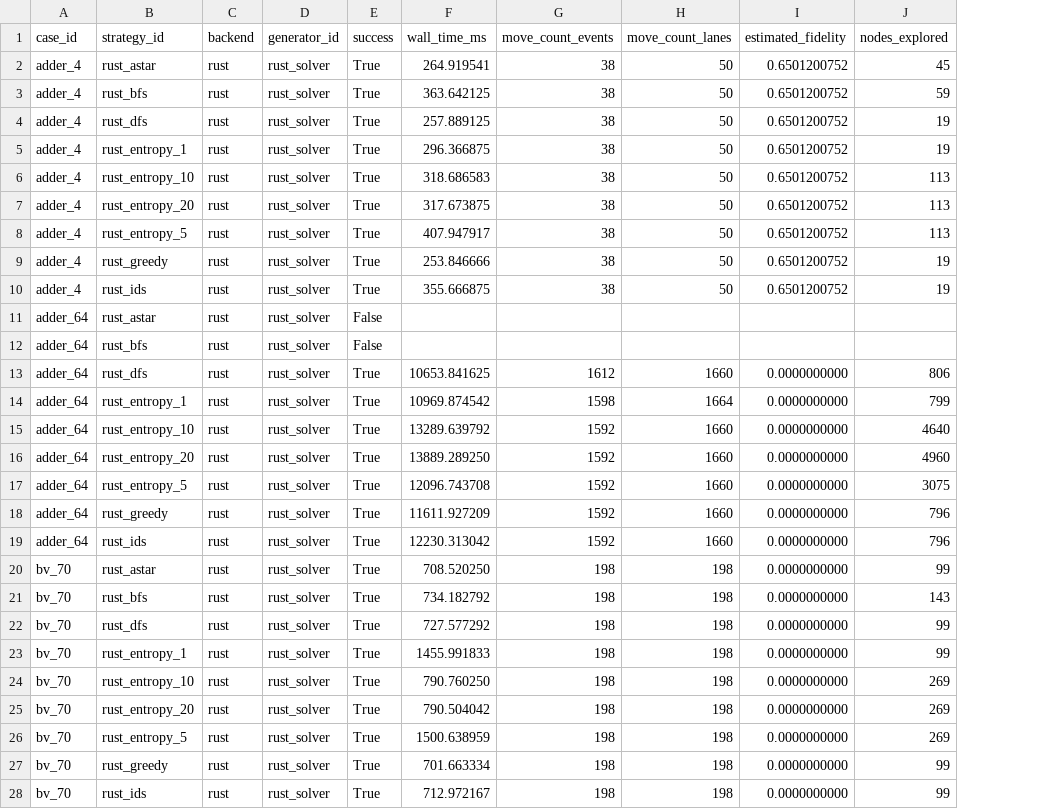
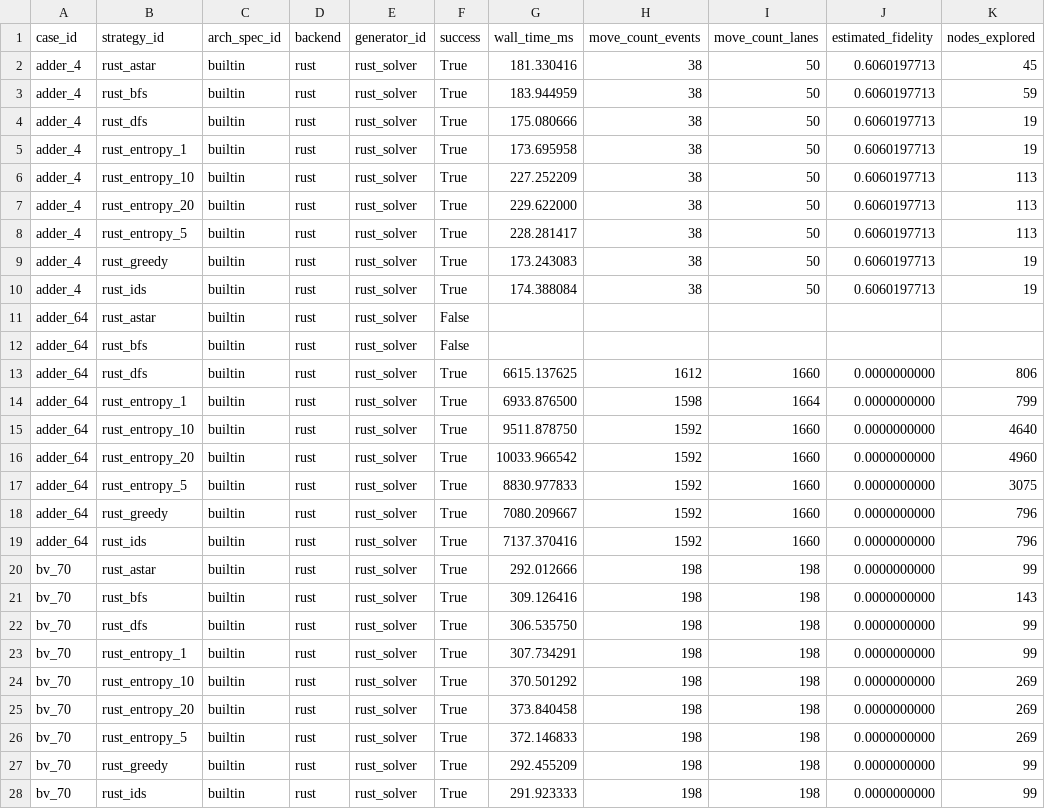
Before and after one commit to QuEraComputing/bloqade-lanes, a CSV file: python/benchmarks/harness/latest_physical.csv, drawn as a sheet; only a part is shown; addresses are those after the commit; the diff covers the shown part only; the diff names each change by its address in the sheet, - before the commit and + after, or states it on an @@ line.

```diff
--- a/python/benchmarks/harness/latest_physical.csv
+++ b/python/benchmarks/harness/latest_physical.csv
+column C (arch_spec_id), rows 2-28: all builtin
-G2 (wall_time_ms): 264.919541
+G2 (wall_time_ms): 181.330416
-J2:J10 (estimated_fidelity): 0.6501200752
+J2:J10 (estimated_fidelity): 0.6060197713
-G3 (wall_time_ms): 363.642125
+G3 (wall_time_ms): 183.944959
-G4 (wall_time_ms): 257.889125
+G4 (wall_time_ms): 175.080666
-G5 (wall_time_ms): 296.366875
+G5 (wall_time_ms): 173.695958
-G6 (wall_time_ms): 318.686583
+G6 (wall_time_ms): 227.252209
-G7 (wall_time_ms): 317.673875
+G7 (wall_time_ms): 229.622000
-G8 (wall_time_ms): 407.947917
+G8 (wall_time_ms): 228.281417
-G9 (wall_time_ms): 253.846666
+G9 (wall_time_ms): 173.243083
-G10 (wall_time_ms): 355.666875
+G10 (wall_time_ms): 174.388084
-G13 (wall_time_ms): 10653.841625
+G13 (wall_time_ms): 6615.137625
-G14 (wall_time_ms): 10969.874542
+G14 (wall_time_ms): 6933.876500
-G15 (wall_time_ms): 13289.639792
+G15 (wall_time_ms): 9511.878750
-G16 (wall_time_ms): 13889.289250
+G16 (wall_time_ms): 10033.966542
-G17 (wall_time_ms): 12096.743708
+G17 (wall_time_ms): 8830.977833
-G18 (wall_time_ms): 11611.927209
+G18 (wall_time_ms): 7080.209667
-G19 (wall_time_ms): 12230.313042
+G19 (wall_time_ms): 7137.370416
-G20 (wall_time_ms): 708.520250
+G20 (wall_time_ms): 292.012666
-G21 (wall_time_ms): 734.182792
+G21 (wall_time_ms): 309.126416
-G22 (wall_time_ms): 727.577292
+G22 (wall_time_ms): 306.535750
-G23 (wall_time_ms): 1455.991833
+G23 (wall_time_ms): 307.734291
-G24 (wall_time_ms): 790.760250
+G24 (wall_time_ms): 370.501292
-G25 (wall_time_ms): 790.504042
+G25 (wall_time_ms): 373.840458
-G26 (wall_time_ms): 1500.638959
+G26 (wall_time_ms): 372.146833
-G27 (wall_time_ms): 701.663334
+G27 (wall_time_ms): 292.455209
-G28 (wall_time_ms): 712.972167
+G28 (wall_time_ms): 291.923333
```
Also changed, not shown: 58 edited cells elsewhere in this file, 1 other file.
